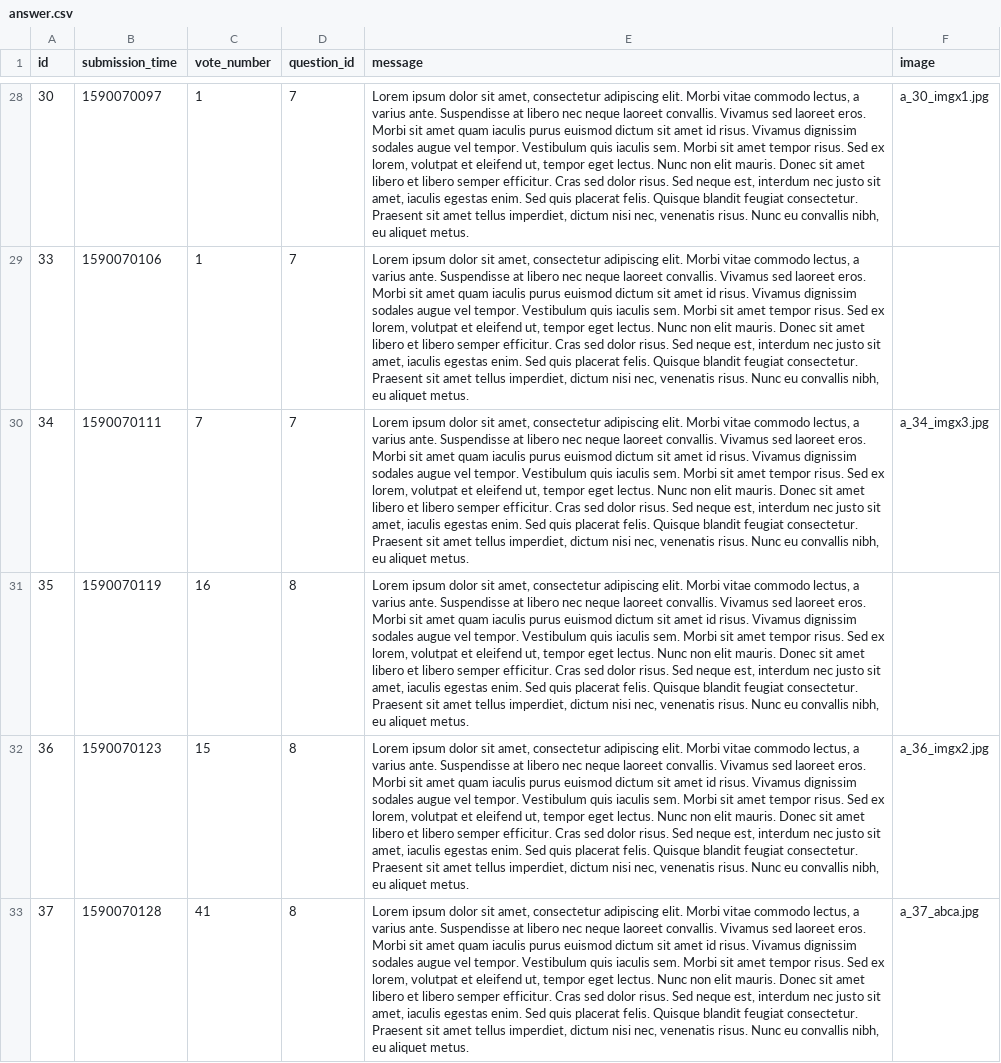
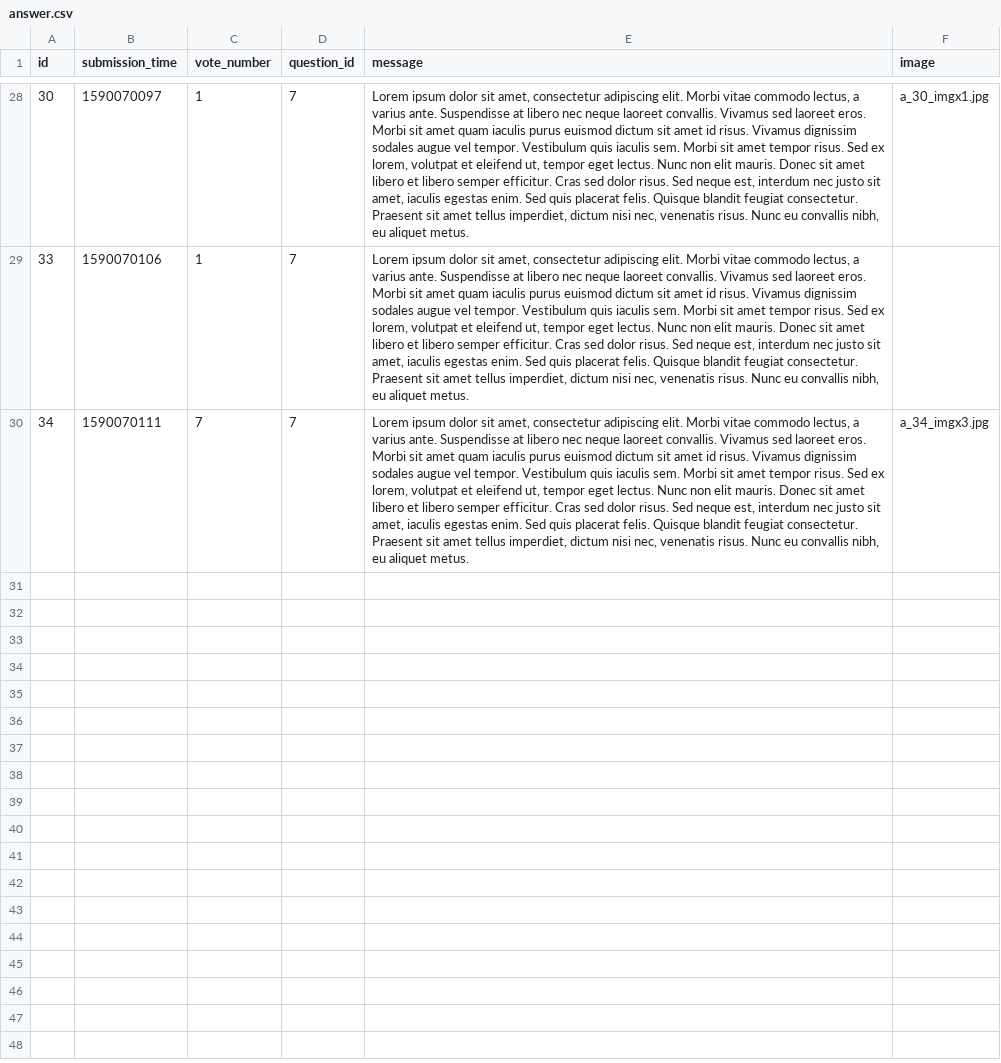
Before and after one commit to kasia-gra/ask_mate, a CSV file: sample_data/answer.csv, drawn as a sheet; only a part is shown, gaps mark what is left out; the diff names each change by its address in the sheet, - before the commit and + after, or states it on an @@ line.

Commit message:
Fix deleting images from folders

```diff
--- a/sample_data/answer.csv
+++ b/sample_data/answer.csv
-row 31: 35 | 1590070119 | 16 | 8 | Lorem ipsum dolor sit amet, consectetur adipiscing elit. Morbi vitae commodo lectus, a varius ante. Suspendisse at libero nec neque laoreet convallis. Vivamus sed laoreet eros. Morbi sit amet quam iaculis purus euismod dictum sit amet id risus. Vivamus dignissim sodales augue vel tempor. Vestibulum quis iaculis sem. Morbi sit amet tempor risus. Sed ex lorem, volutpat et eleifend ut, tempor eget lectus. Nunc non elit mauris. Donec sit amet libero et libero semper efficitur. Cras sed dolor risus. Sed neque est, interdum nec justo sit amet, iaculis egestas enim. Sed quis placerat felis. Quisque blandit feugiat consectetur. Praesent sit amet tellus imperdiet, dictum nisi nec, venenatis risus. Nunc eu convallis nibh, eu aliquet metus.
-row 32: 36 | 1590070123 | 15 | 8 | Lorem ipsum dolor sit amet, consectetur adipiscing elit. Morbi vitae commodo lectus, a varius ante. Suspendisse at libero nec neque laoreet convallis. Vivamus sed laoreet eros. Morbi sit amet quam iaculis purus euismod dictum sit amet id risus. Vivamus dignissim sodales augue vel tempor. Vestibulum quis iaculis sem. Morbi sit amet tempor risus. Sed ex lorem, volutpat et eleifend ut, tempor eget lectus. Nunc non elit mauris. Donec sit amet libero et libero semper efficitur. Cras sed dolor risus. Sed neque est, interdum nec justo sit amet, iaculis egestas enim. Sed quis placerat felis. Quisque blandit feugiat consectetur. Praesent sit amet tellus imperdiet, dictum nisi nec, venenatis risus. Nunc eu convallis nibh, eu aliquet metus. | a_36_imgx2.jpg
-row 33: 37 | 1590070128 | 41 | 8 | Lorem ipsum dolor sit amet, consectetur adipiscing elit. Morbi vitae commodo lectus, a varius ante. Suspendisse at libero nec neque laoreet convallis. Vivamus sed laoreet eros. Morbi sit amet quam iaculis purus euismod dictum sit amet id risus. Vivamus dignissim sodales augue vel tempor. Vestibulum quis iaculis sem. Morbi sit amet tempor risus. Sed ex lorem, volutpat et eleifend ut, tempor eget lectus. Nunc non elit mauris. Donec sit amet libero et libero semper efficitur. Cras sed dolor risus. Sed neque est, interdum nec justo sit amet, iaculis egestas enim. Sed quis placerat felis. Quisque blandit feugiat consectetur. Praesent sit amet tellus imperdiet, dictum nisi nec, venenatis risus. Nunc eu convallis nibh, eu aliquet metus. | a_37_abca.jpg
```
Also changed, not shown: sample_data/question.csv, 4 other files.
